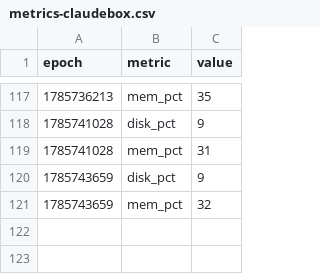
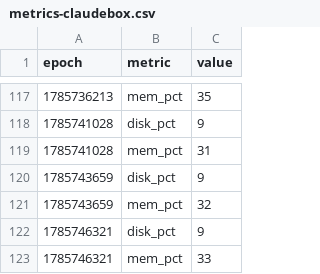
Before and after one commit to claude-monad/monad, a CSV file: logs/metrics-claudebox.csv, drawn as a sheet; only a part is shown, gaps mark what is left out.

```diff
--- a/logs/metrics-claudebox.csv
+++ b/logs/metrics-claudebox.csv
@@ -121 +121,3 @@ epoch,metric,value
 1785743659,mem_pct,32
+1785746321,disk_pct,9
+1785746321,mem_pct,33
```
Also changed, not shown: 1 other file.
